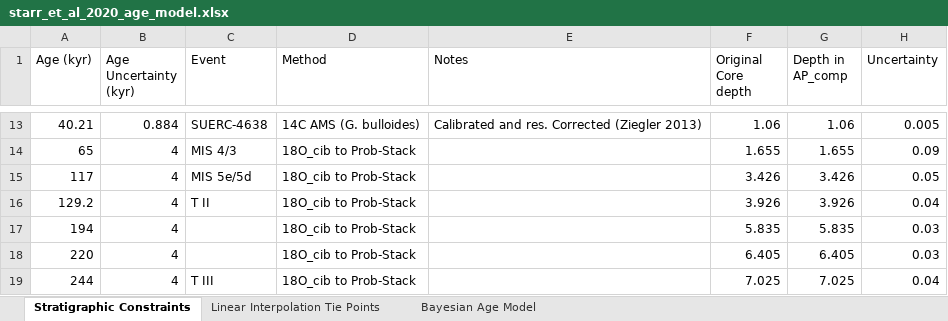
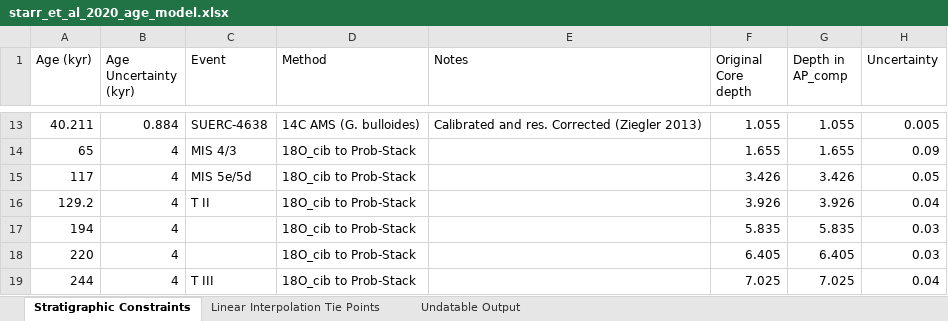
Before and after one commit to AidanStarr/Starr_et_al_2021_Icebergs, an Excel workbook: raw/starr_et_al_2020_age_model.xlsx, sheet Stratigraphic Constraints, drawn as a sheet; only a part is shown, gaps mark what is left out; values as stored, in another font and other column widths than the file's, no cell formats; the diff covers the shown part only; the diff names each change by its address in the sheet, - before the commit and + after, or states it on an @@ line.

```diff
--- a/raw/starr_et_al_2020_age_model.xlsx (sheet Stratigraphic Constraints)
+++ b/raw/starr_et_al_2020_age_model.xlsx (sheet Stratigraphic Constraints)
-sheet tab: Bayesian Age Model
+sheet tab: Undatable Output
-A13 (Age (kyr)): 40.21
+A13 (Age (kyr)): 40.211
-F13 (Original Core depth): 1.06
+F13 (Original Core depth): 1.055
-G13 (Depth in AP_comp): 1.06
+G13 (Depth in AP_comp): 1.055
```
Also changed, not shown: 32 edited cells elsewhere in this sheet, sheet Undatable Output, sheet Linear Interpolation Tie Points, cell formats, 5 other files.
